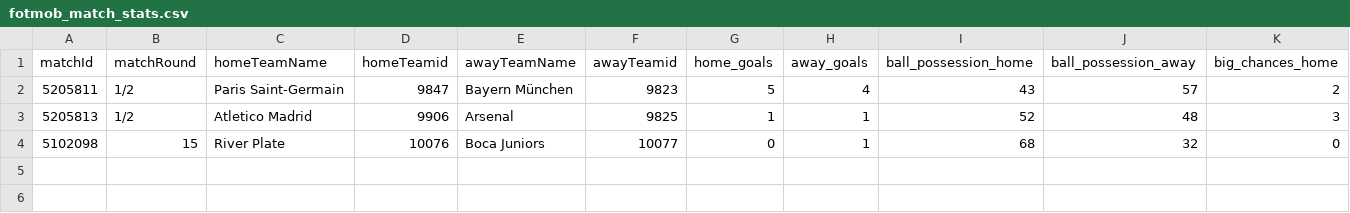
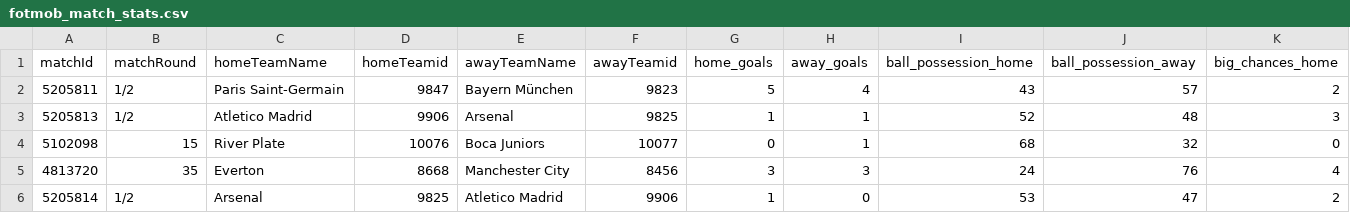
Before and after one commit to bolaxel/random-games, a CSV file: matchStats/csv/fotmob_match_stats.csv, drawn as a sheet; only a part is shown; rows hold the shown columns only; the diff names each change by its address in the sheet, - before the commit and + after, or states it on an @@ line.

```diff
--- a/matchStats/csv/fotmob_match_stats.csv
+++ b/matchStats/csv/fotmob_match_stats.csv
+row 5: 4813720 | 35 | Everton | 8668 | Manchester City | 8456 | 3 | 3 | 24 | 76 | 4
+row 6: 5205814 | 1/2 | Arsenal | 9825 | Atletico Madrid | 9906 | 1 | 0 | 53 | 47 | 2
```
Also changed, not shown: goals/csv/awayScorers.csv, goals/csv/homeScorers.csv, 7 other files.
